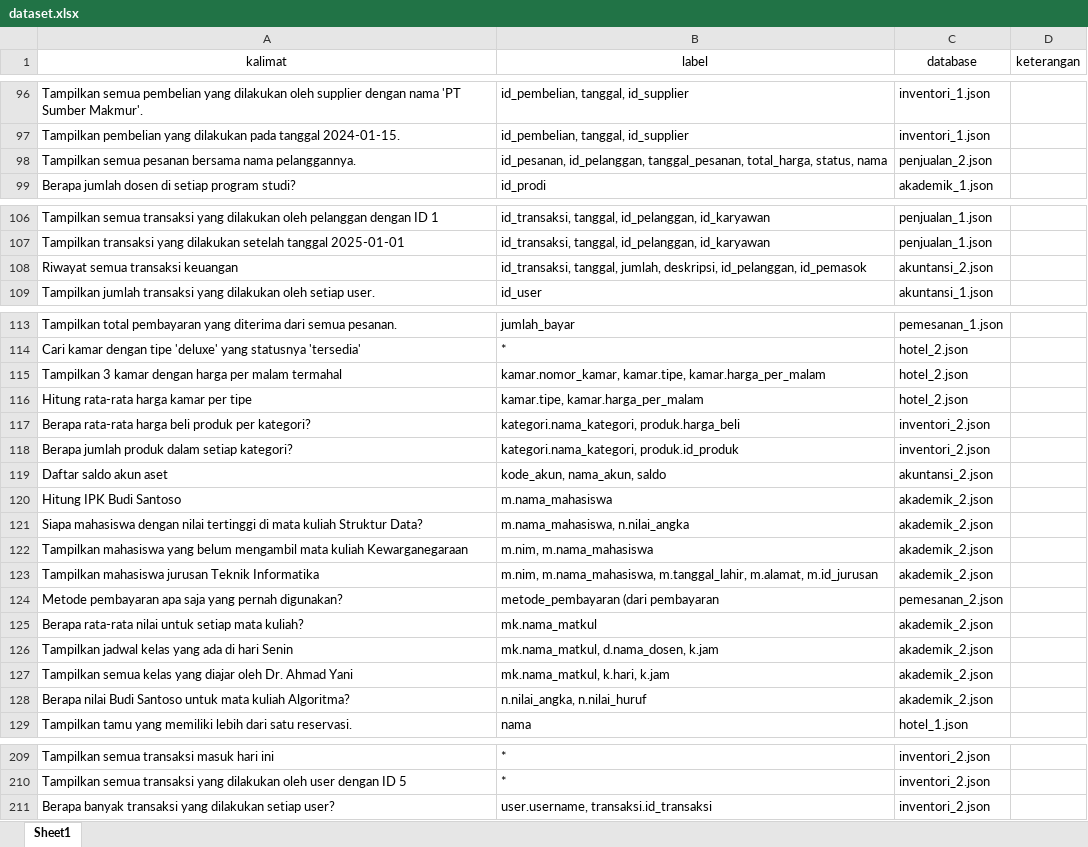
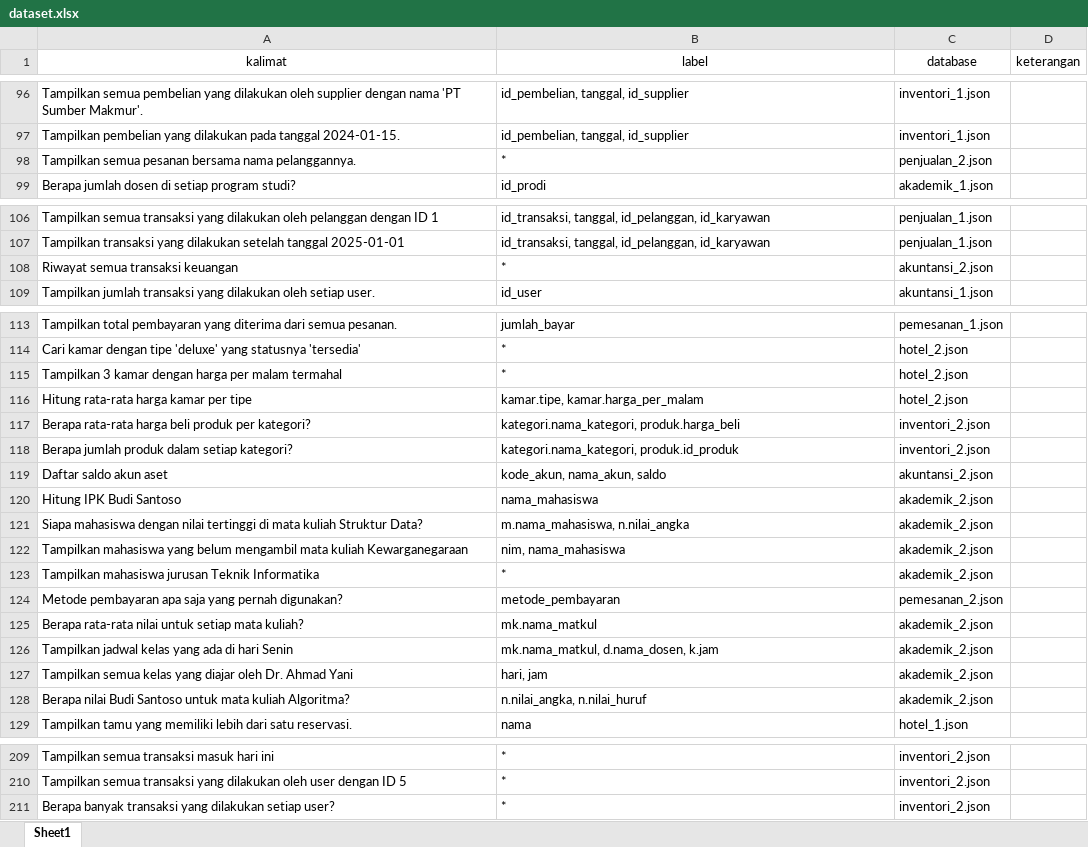
Before and after one commit to agung-prasetya/nl2sql, an Excel workbook: detectors/column/dataset/dataset.xlsx, sheet Sheet1, drawn as a sheet; only a part is shown, gaps mark what is left out; values as stored, in another font and other column widths than the file's, no borders; the diff covers the shown part only; the diff names each change by its address in the sheet, - before the commit and + after, or states it on an @@ line.

```diff
--- a/detectors/column/dataset/dataset.xlsx (sheet Sheet1)
+++ b/detectors/column/dataset/dataset.xlsx (sheet Sheet1)
-B98 (label): id_pesanan, id_pelanggan, tanggal_pesanan, total_harga, status, nama
+B98 (label): *
-B108 (label): id_transaksi, tanggal, jumlah, deskripsi, id_pelanggan, id_pemasok
+B108 (label): *
-B115 (label): kamar.nomor_kamar, kamar.tipe, kamar.harga_per_malam
+B115 (label): *
-B120 (label): m.nama_mahasiswa
+B120 (label): nama_mahasiswa
-B122 (label): m.nim, m.nama_mahasiswa
+B122 (label): nim, nama_mahasiswa
-B123 (label): m.nim, m.nama_mahasiswa, m.tanggal_lahir, m.alamat, m.id_jurusan
+B123 (label): *
-B124 (label): metode_pembayaran (dari pembayaran
+B124 (label): metode_pembayaran
-B127 (label): mk.nama_matkul, k.hari, k.jam
+B127 (label): hari, jam
-B211 (label): user.username, transaksi.id_transaksi
+B211 (label): *
```
Also changed, not shown: 30 edited cells and cell formats elsewhere in this sheet.
